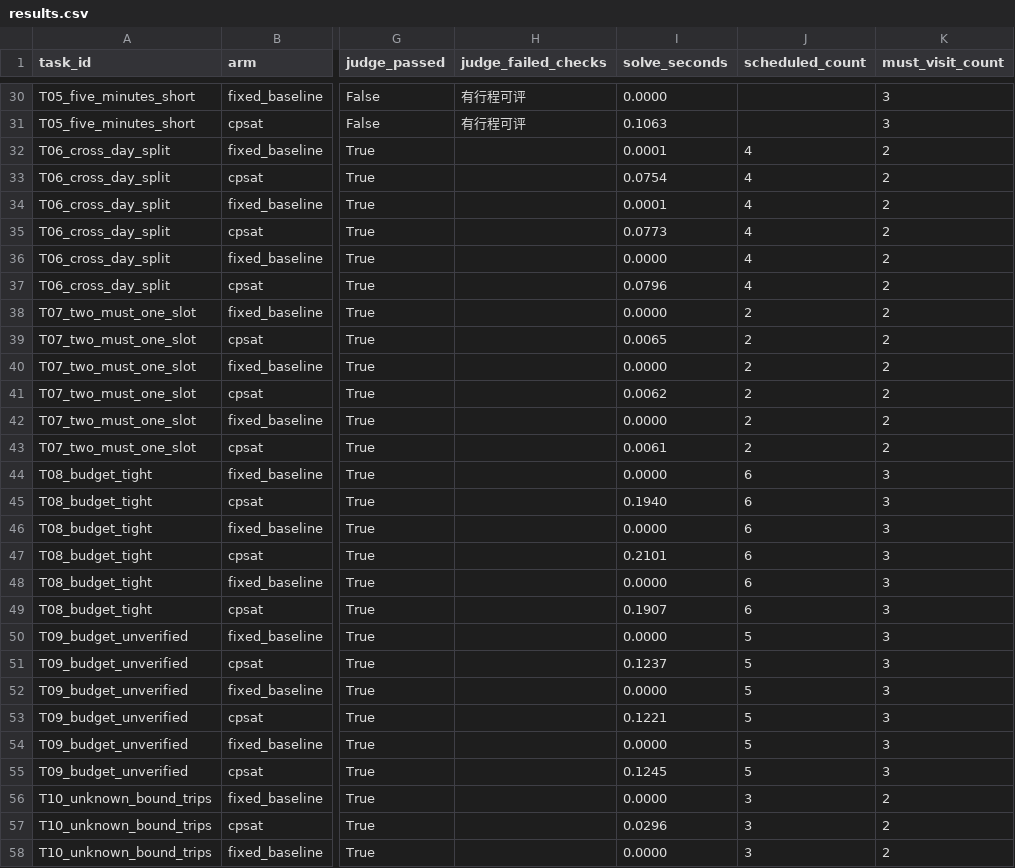
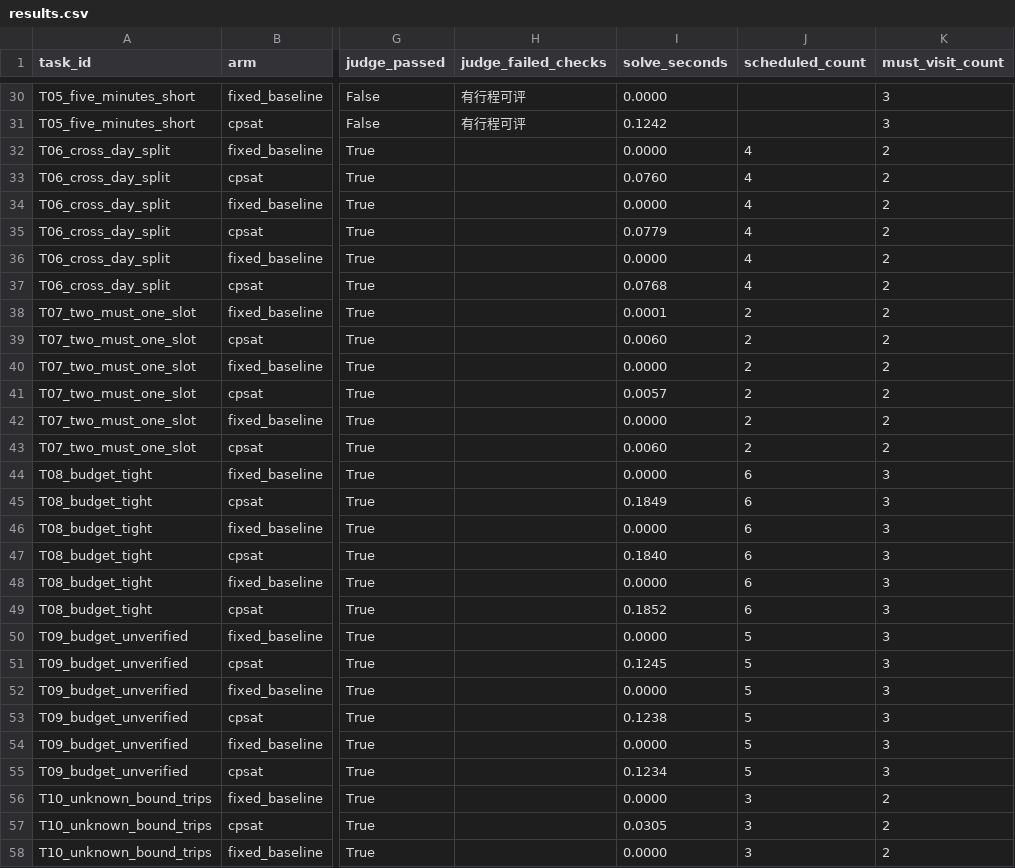
Before and after one commit to khanvhujil-byte/yuncheng-agent, a CSV file: backend/spikes/results.csv, drawn as a sheet; only a part is shown, gaps mark what is left out; the diff covers the shown part only; the diff names each change by its address in the sheet, - before the commit and + after, or states it on an @@ line.

```diff
--- a/backend/spikes/results.csv
+++ b/backend/spikes/results.csv
-I31 (solve_seconds): 0.1063
+I31 (solve_seconds): 0.1242
-I32 (solve_seconds): 0.0001
+I32 (solve_seconds): 0.0000
-I33 (solve_seconds): 0.0754
+I33 (solve_seconds): 0.0760
-I34 (solve_seconds): 0.0001
+I34 (solve_seconds): 0.0000
-I35 (solve_seconds): 0.0773
+I35 (solve_seconds): 0.0779
-I37 (solve_seconds): 0.0796
+I37 (solve_seconds): 0.0768
-I38 (solve_seconds): 0.0000
+I38 (solve_seconds): 0.0001
-I39 (solve_seconds): 0.0065
+I39 (solve_seconds): 0.0060
-I41 (solve_seconds): 0.0062
+I41 (solve_seconds): 0.0057
-I43 (solve_seconds): 0.0061
+I43 (solve_seconds): 0.0060
-I45 (solve_seconds): 0.1940
+I45 (solve_seconds): 0.1849
-I47 (solve_seconds): 0.2101
+I47 (solve_seconds): 0.1840
-I49 (solve_seconds): 0.1907
+I49 (solve_seconds): 0.1852
-I51 (solve_seconds): 0.1237
+I51 (solve_seconds): 0.1245
-I53 (solve_seconds): 0.1221
+I53 (solve_seconds): 0.1238
-I55 (solve_seconds): 0.1245
+I55 (solve_seconds): 0.1234
-I57 (solve_seconds): 0.0296
+I57 (solve_seconds): 0.0305
```
Also changed, not shown: 21 edited cells elsewhere in this file, 1 other file.
